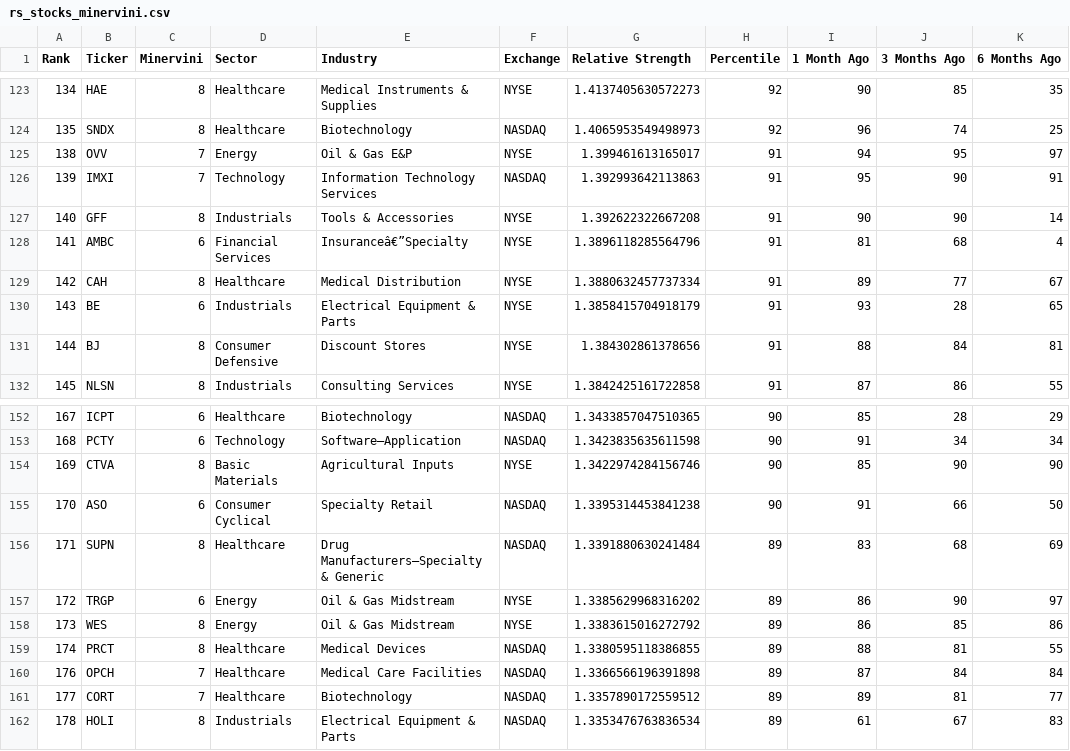
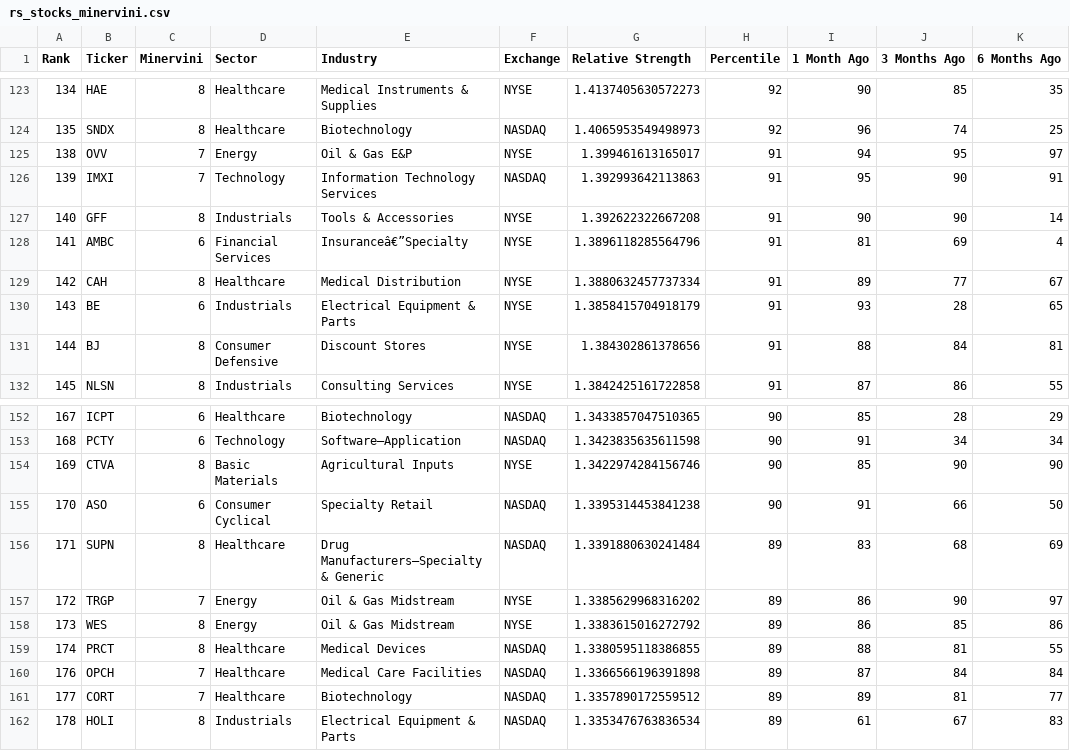
Before and after one commit to krajeshj/RS-python-scripts, a CSV file: RS-Daily-Log/output/rs_stocks_minervini.csv, drawn as a sheet; only a part is shown, gaps mark what is left out; the diff covers the shown part only.

```diff
--- a/RS-Daily-Log/output/rs_stocks_minervini.csv
+++ b/RS-Daily-Log/output/rs_stocks_minervini.csv
@@ -127,3 +127,3 @@ Rank,Ticker,Minervini,Sector,Industry,Exchange,Relative Strength,Percentile,1 Mo
 140,GFF,8,Industrials,Tools & Accessories,NYSE,1.392622322667208,91,90,90,14
-141,AMBC,6,Financial Services,Insuranceâ€”Specialty,NYSE,1.3896118285564796,91,81,68,4
+141,AMBC,6,Financial Services,Insuranceâ€”Specialty,NYSE,1.3896118285564796,91,81,69,4
 142,CAH,8,Healthcare,Medical Distribution,NYSE,1.3880632457737334,91,89,77,67
@@ -156,3 +156,3 @@ Rank,Ticker,Minervini,Sector,Industry,Exchange,Relative Strength,Percentile,1 Mo
 171,SUPN,8,Healthcare,Drug Manufacturers—Specialty & Generic,NASDAQ,1.3391880630241484,89,83,68,69
-172,TRGP,6,Energy,Oil & Gas Midstream,NYSE,1.3385629968316202,89,86,90,97
+172,TRGP,7,Energy,Oil & Gas Midstream,NYSE,1.3385629968316202,89,86,90,97
 173,WES,8,Energy,Oil & Gas Midstream,NYSE,1.3383615016272792,89,86,85,86
```
Also changed, not shown: 43 edited cells elsewhere in this file, RS-Daily-Log/output/rs_industries.csv, RS-Daily-Log/output/rs_stocks.csv, 4 other files.
